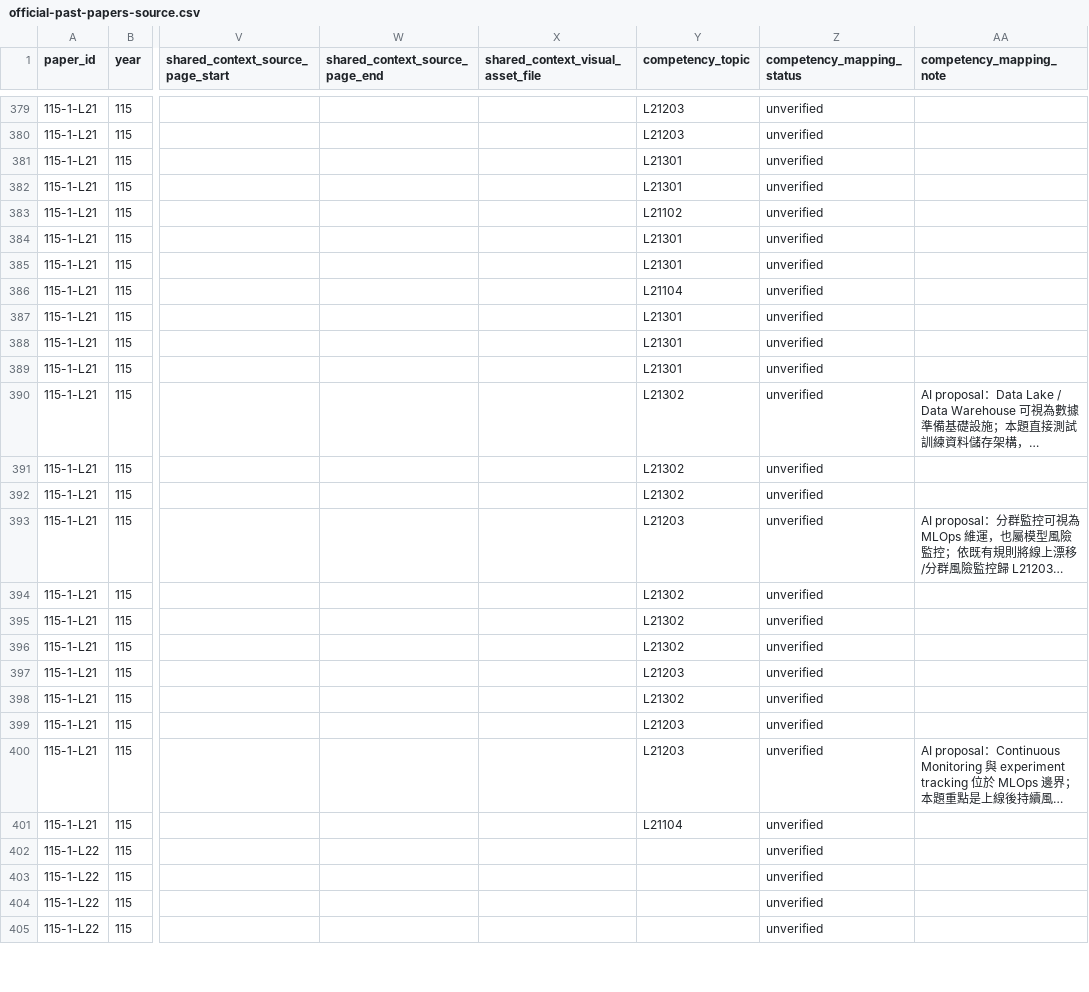
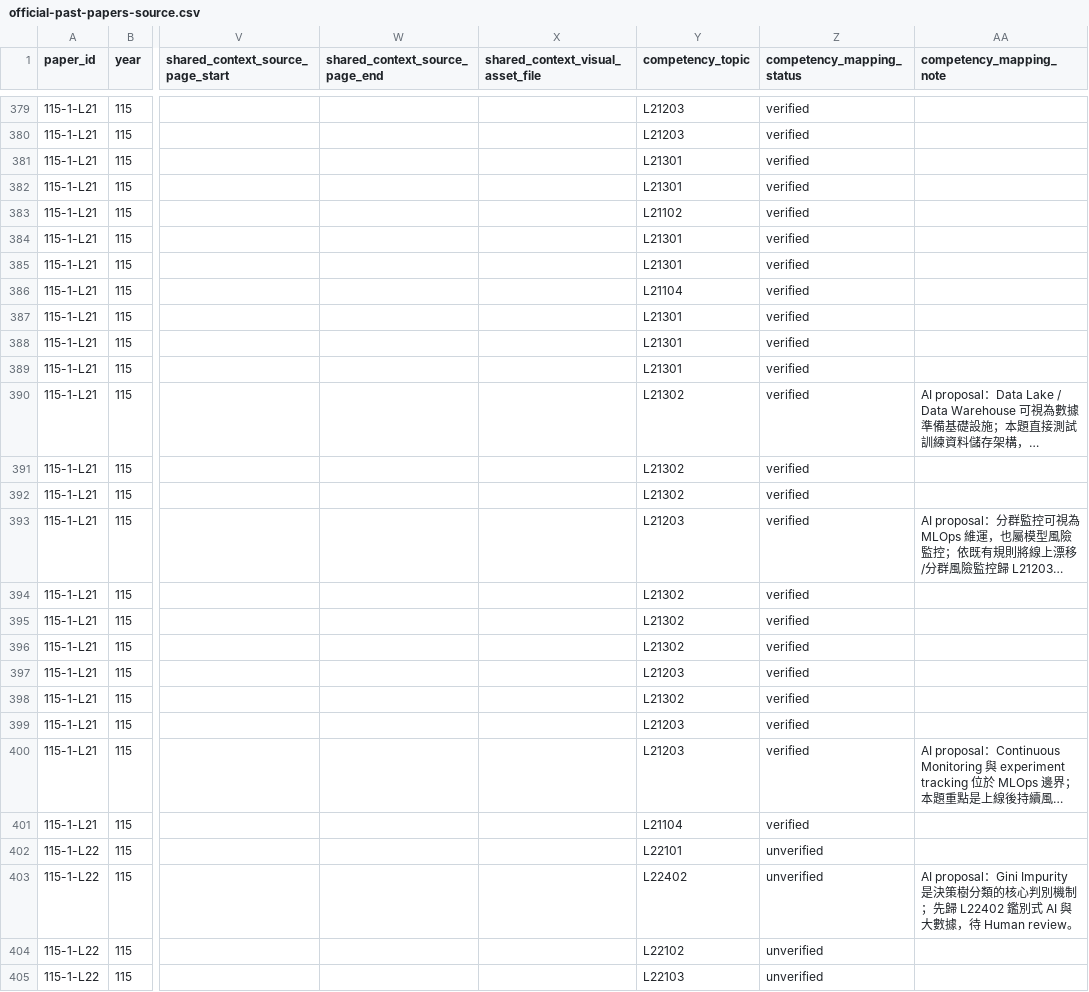
Before and after one commit to Naiyi-Chia/IPAS-AI-trainer, a CSV file: data/official-past-papers-source.csv, drawn as a sheet; only a part is shown, gaps mark what is left out; long unchanged cells end in …; the diff covers the shown part only; the diff names each change by its address in the sheet, - before the commit and + after, or states it on an @@ line.

Commit message:
data: verify 115-1-L21 and propose 115-1-L22 mappings

```diff
--- a/data/official-past-papers-source.csv
+++ b/data/official-past-papers-source.csv
-Z379:Z401 (competency_mapping_status): unverified
+Z379:Z401 (competency_mapping_status): verified
-Y402 (competency_topic): (empty)
+Y402 (competency_topic): L22101
-Y403 (competency_topic): (empty)
+Y403 (competency_topic): L22402
-AA403 (competency_mapping_note): (empty)
+AA403 (competency_mapping_note): AI proposal：Gini Impurity 是決策樹分類的核心判別機制；先歸 L22402 鑑別式 AI 與大數據，待 Human review。
-Y404 (competency_topic): (empty)
+Y404 (competency_topic): L22102
-Y405 (competency_topic): (empty)
+Y405 (competency_topic): L22103
```
Also changed, not shown: 78 edited cells elsewhere in this file.
